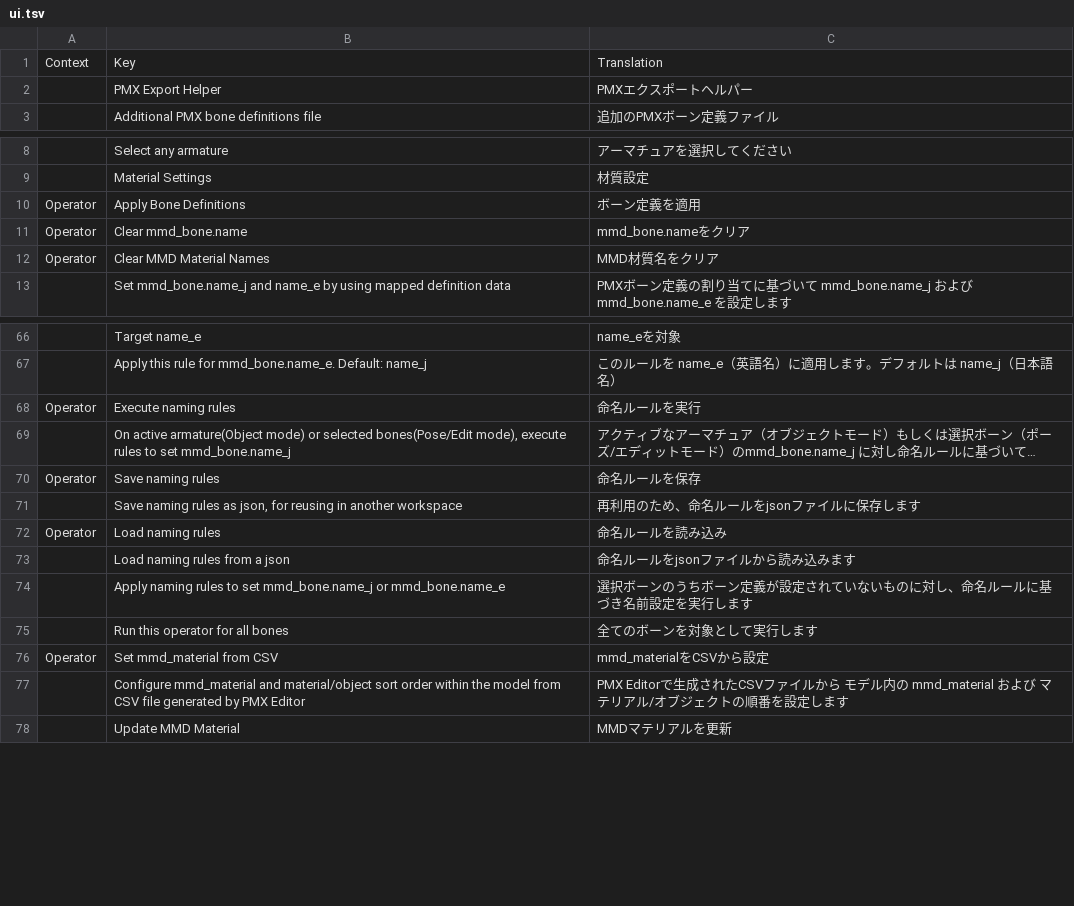
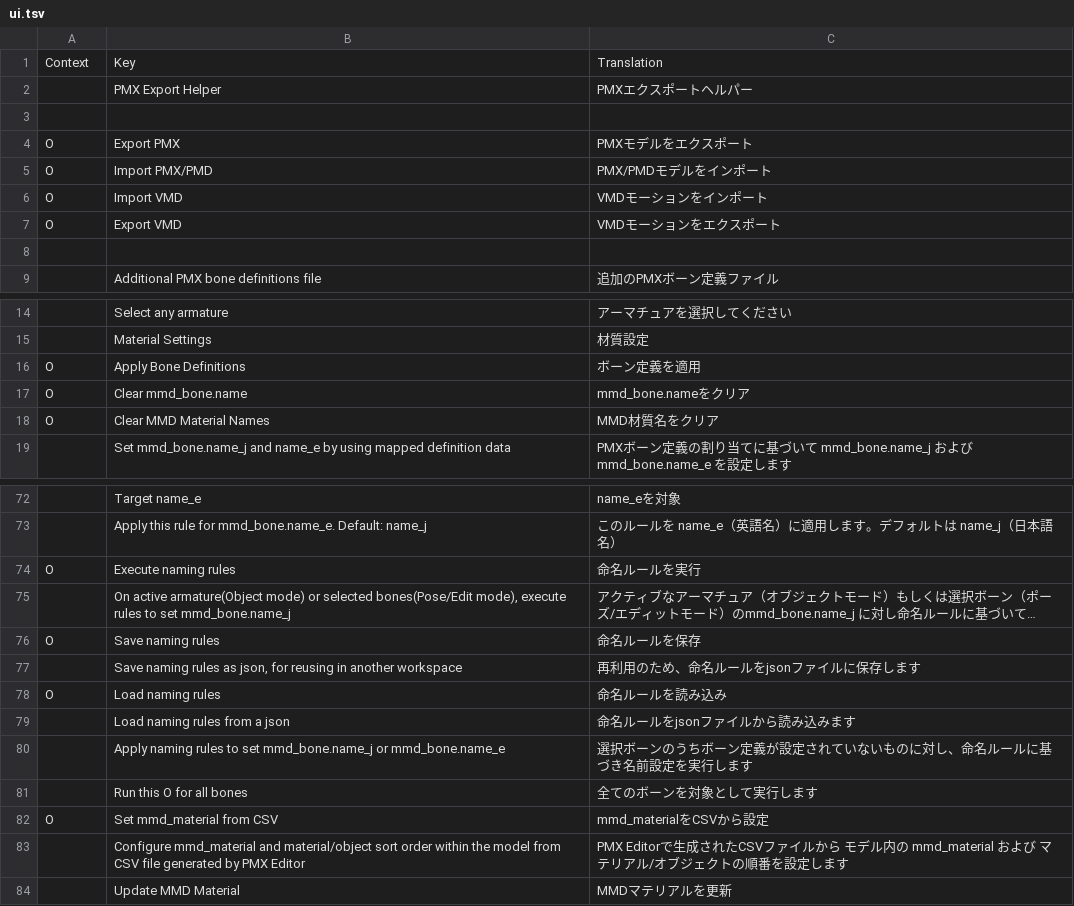
Before and after one commit to kafuji/mmd_helper, a TSV file: translations/ja_JP/ui.tsv, drawn as a sheet; only a part is shown, gaps mark what is left out; long unchanged cells end in …; addresses are those after the commit; the diff covers the shown part only; the diff names each change by its address in the sheet, - before the commit and + after, or states it on an @@ line.

Commit message:
Added PMX Export Helper submenu on Object context menu, contains basic Export/Import operators

```diff
--- a/translations/ja_JP/ui.tsv
+++ b/translations/ja_JP/ui.tsv
+row 3: (empty)
+row 4: O | Export PMX | PMXモデルをエクスポート
+row 5: O | Import PMX/PMD | PMX/PMDモデルをインポート
+row 6: O | Import VMD | VMDモーションをインポート
+row 7: O | Export VMD | VMDモーションをエクスポート
+row 8: (empty)
-A16:A18: Operator
+A16:A18: O
-A74: Operator
+A74: O
-A76: Operator
+A76: O
-A78: Operator
+A78: O
-B81: Run this operator for all bones
+B81: Run this O for all bones
-A82: Operator
+A82: O
```
Also changed, not shown: 2 edited cells elsewhere in this file, 4 other files.
